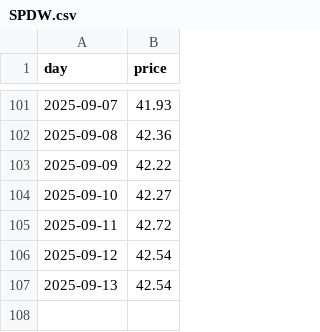
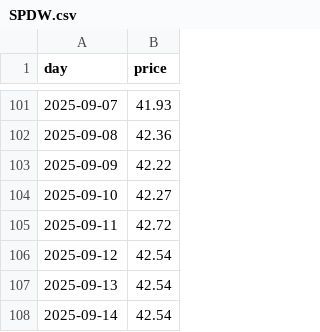
Before and after one commit to lucasew/beancount-datascraping, a CSV file: bruto/USD/ETF/etfdotcom/SPDW.csv, drawn as a sheet; only a part is shown, gaps mark what is left out; the diff names each change by its address in the sheet, - before the commit and + after, or states it on an @@ line.

```diff
--- a/bruto/USD/ETF/etfdotcom/SPDW.csv
+++ b/bruto/USD/ETF/etfdotcom/SPDW.csv
+row 108: 2025-09-14 | 42.54
```
Also changed, not shown: bruto/USD/ETF/etfdotcom/IVV.csv.
